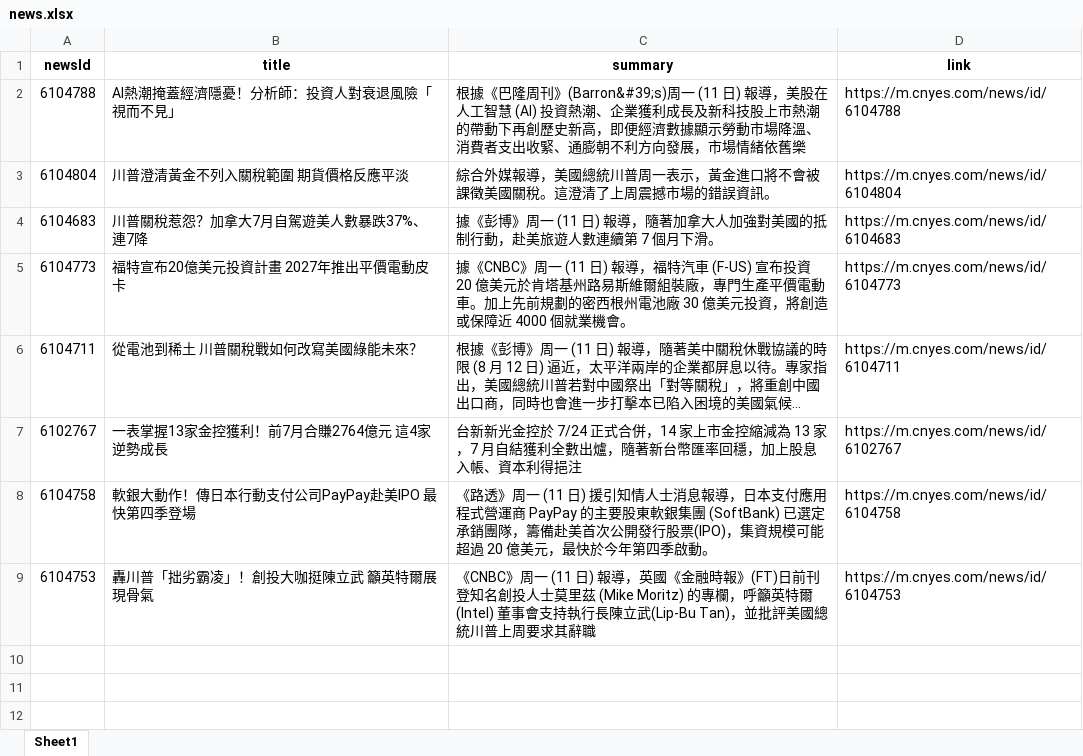
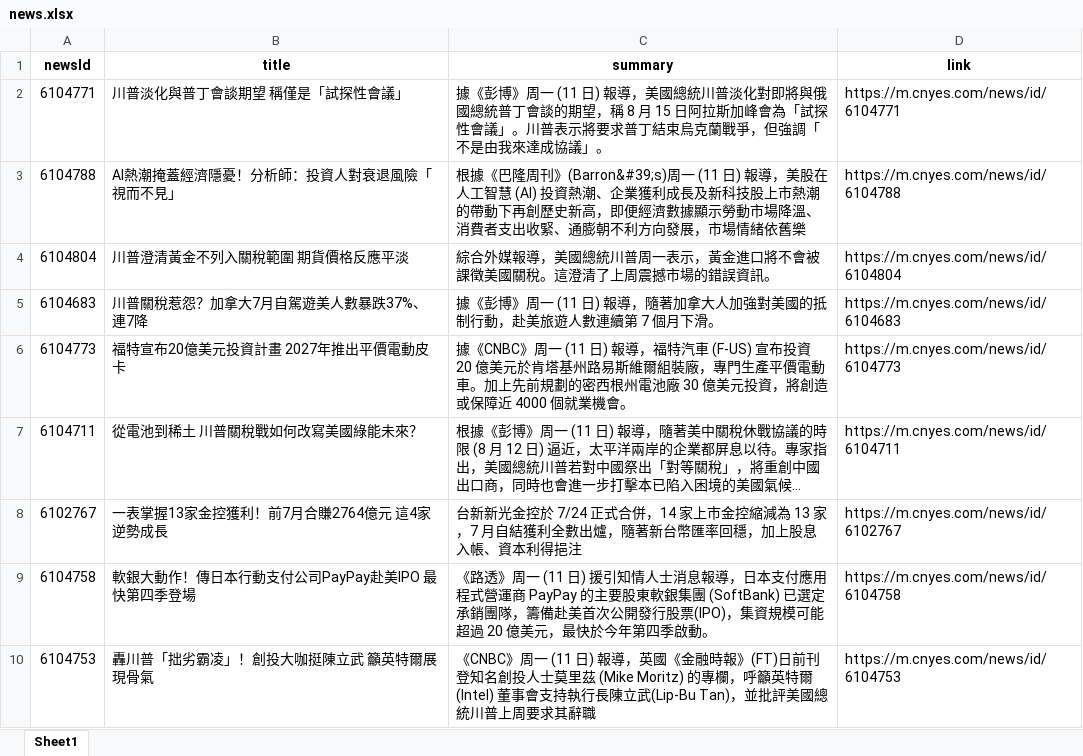
Before and after one commit to Joy0130/Github_Actions, an Excel workbook: news.xlsx, sheet Sheet1, drawn as a sheet; long unchanged cells end in …; values as stored, in another font and other column widths than the file's, no borders; the diff names each change by its address in the sheet, - before the commit and + after, or states it on an @@ line.

Commit message:
Update news data

```diff
--- a/news.xlsx (sheet Sheet1)
+++ b/news.xlsx (sheet Sheet1)
+row 2: 6104771 | 川普淡化與普丁會談期望 稱僅是「試探性會議」 | 據《彭博》周一 (11 日) 報導，美國總統川普淡化對即將與俄國總統普丁會談的期望，稱 8 月 15 日阿拉斯加峰會為「試探性會議」。川普表示將要求普丁結束烏克蘭戰爭，但強調「不是由我來達成協議」。 | https://m.cnyes.com/news/id/6104771
```
Also changed, not shown: 1 other file.
